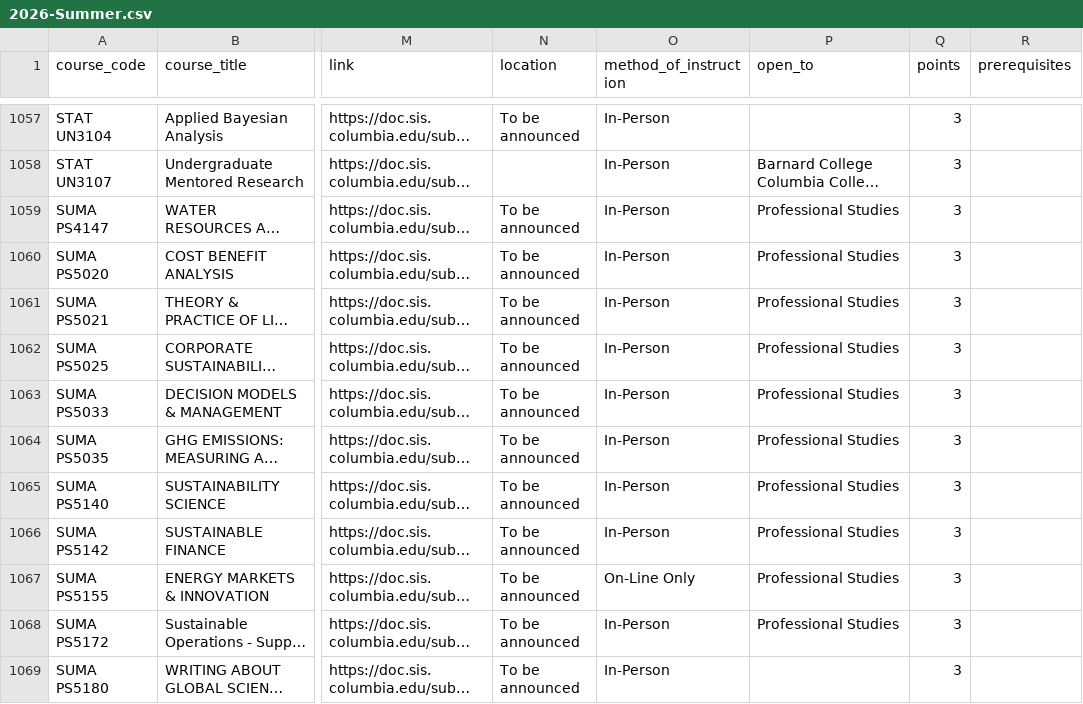
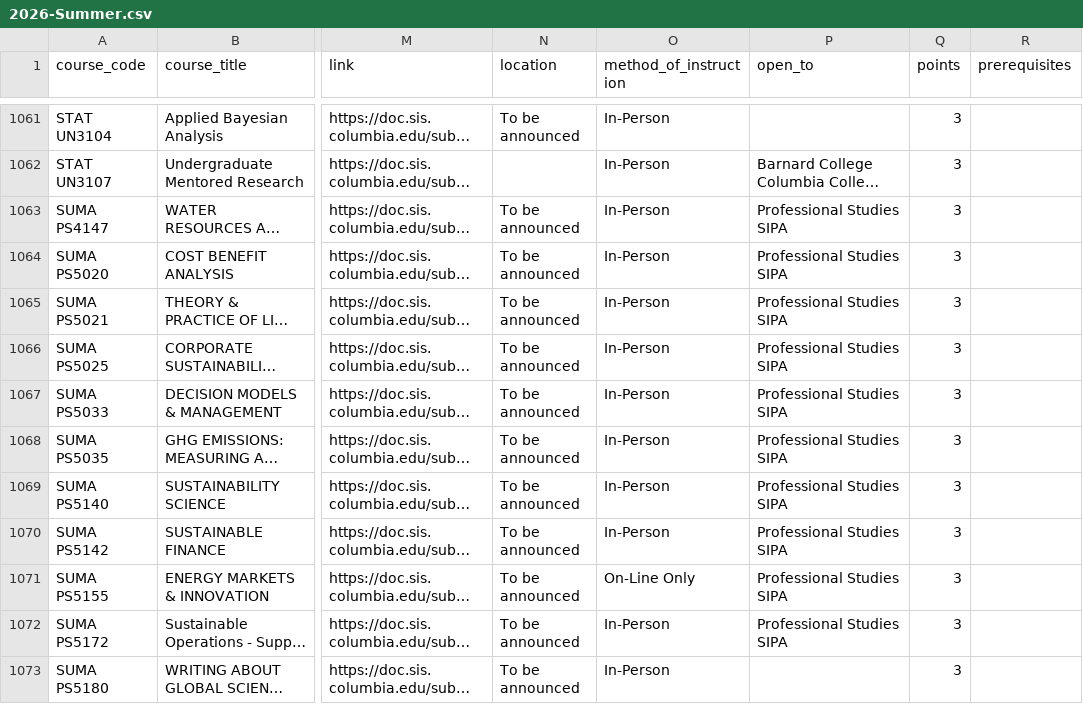
Before and after one commit to soid/columbia-catalog-data, a CSV file: classes/2026-Summer.csv, drawn as a sheet; only a part is shown, gaps mark what is left out; long unchanged cells end in …; addresses are those after the commit; ↵ is a line break in a cell; the diff covers the shown part only; the diff names each change by its address in the sheet, - before the commit and + after, or states it on an @@ line.

Commit message:
Updated data

```diff
--- a/classes/2026-Summer.csv
+++ b/classes/2026-Summer.csv
-P1063:P1072 (open_to): Professional Studies
+P1063:P1072 (open_to): Professional Studies ↵ SIPA
```
Also changed, not shown: 4 added rows and 16 edited cells elsewhere in this file, 9 other files.
